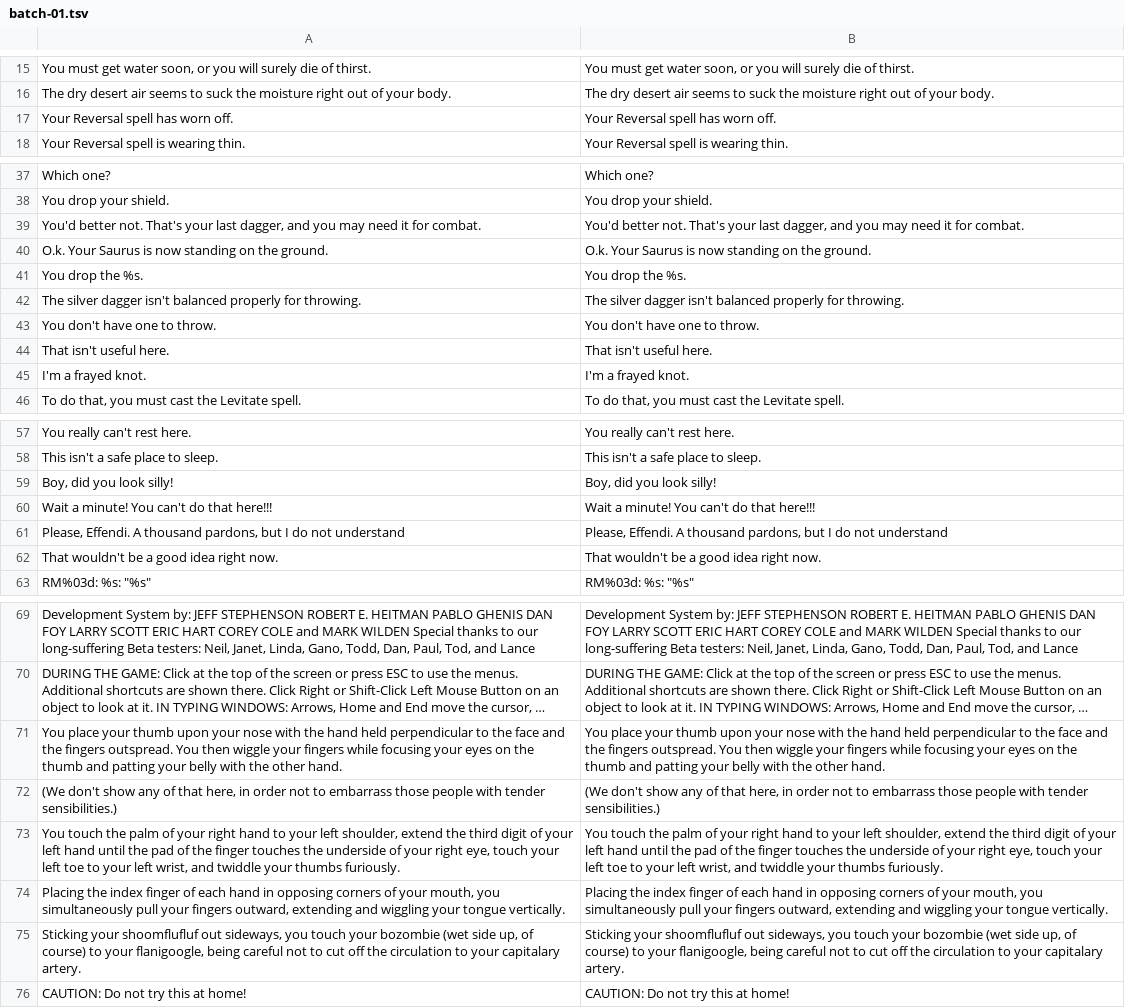
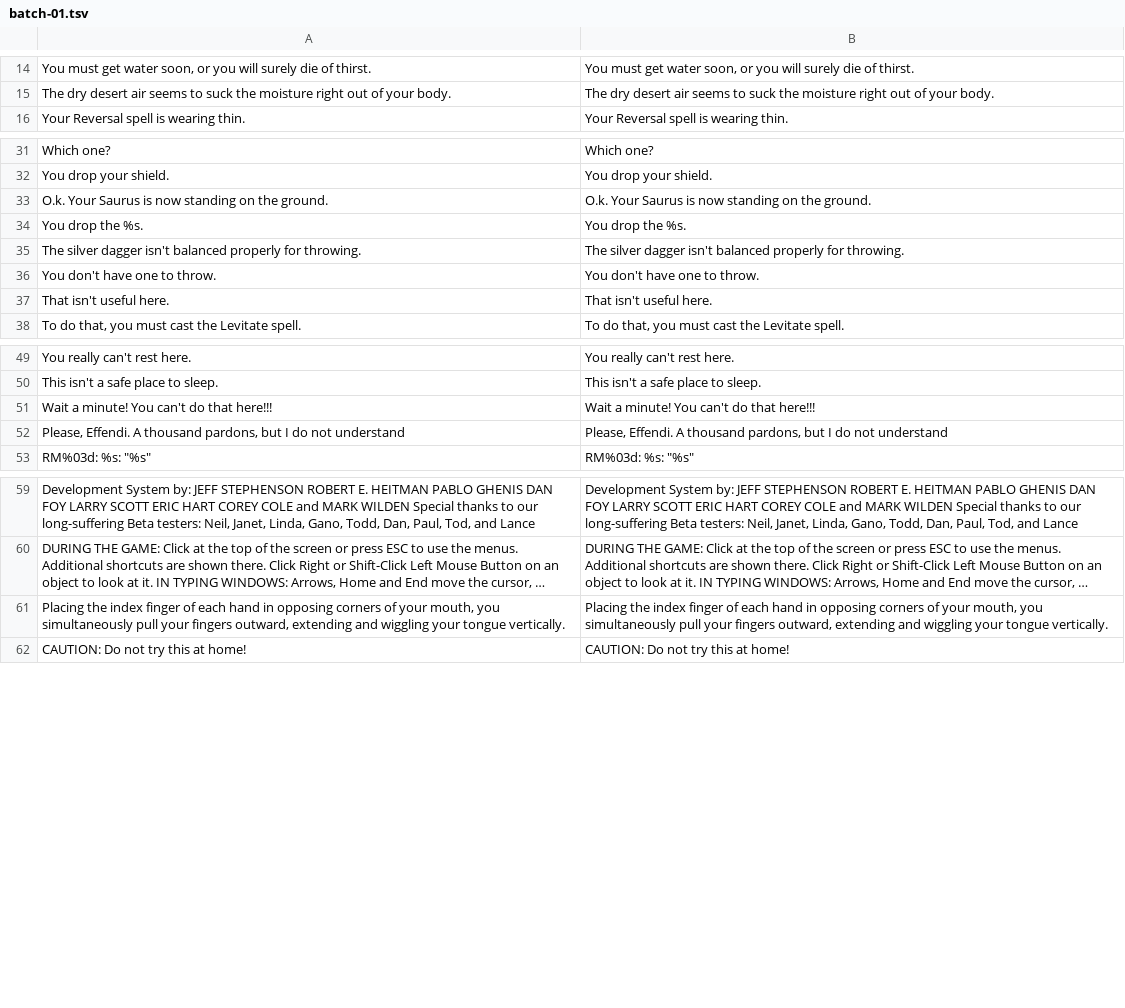
Before and after one commit to wicanr2/quest-for-glory-2-trial-by-fire-ega, a TSV file: translation/todo/batch-01.tsv, drawn as a sheet; only a part is shown, gaps mark what is left out; long unchanged cells end in …; removed rows and columns are numbered as before the commit, all else as after; the diff covers the shown part only; the diff names each change by its address in the sheet, - before the commit and + after, or states it on an @@ line.

```diff
--- a/translation/todo/batch-01.tsv
+++ b/translation/todo/batch-01.tsv
-row 17: Your Reversal spell has worn off. | Your Reversal spell has worn off.
-row 39: You'd better not. That's your last dagger, and you may need it for combat. | You'd better not. That's your last dagger, and you may need it for combat.
-row 45: I'm a frayed knot. | I'm a frayed knot.
-row 59: Boy, did you look silly! | Boy, did you look silly!
-row 62: That wouldn't be a good idea right now. | That wouldn't be a good idea right now.
-row 71: You place your thumb upon your nose with the hand held perpendicular to the face and the fingers outspread. You then wiggle your fingers while focusing your eyes on the thumb and patting your belly with the other hand. | You place your thumb upon your nose with the hand held perpendicular to the face and the fingers outspread. You then wiggle your fingers while focusing your eyes on the thumb and patting your belly with the other hand.
-row 72: (We don't show any of that here, in order not to embarrass those people with tender sensibilities.) | (We don't show any of that here, in order not to embarrass those people with tender sensibilities.)
-row 73: You touch the palm of your right hand to your left shoulder, extend the third digit of your left hand until the pad of the finger touches the underside of your right eye, touch your left toe to your left wrist, and twiddle your thumbs furiously. | You touch the palm of your right hand to your left shoulder, extend the third digit of your left hand until the pad of the finger touches the underside of your right eye, touch your left toe to your left wrist, and twiddle your thumbs furiously.
-row 75: Sticking your shoomflufluf out sideways, you touch your bozombie (wet side up, of course) to your flanigoogle, being careful not to cut off the circulation to your capitalary artery. | Sticking your shoomflufluf out sideways, you touch your bozombie (wet side up, of course) to your flanigoogle, being careful not to cut off the circulation to your capitalary artery.
```
Also changed, not shown: 26 added rows and 17 removed rows elsewhere in this file, translation/todo/batch-04.tsv, translation/todo/batch-06.tsv, 52 other files.
